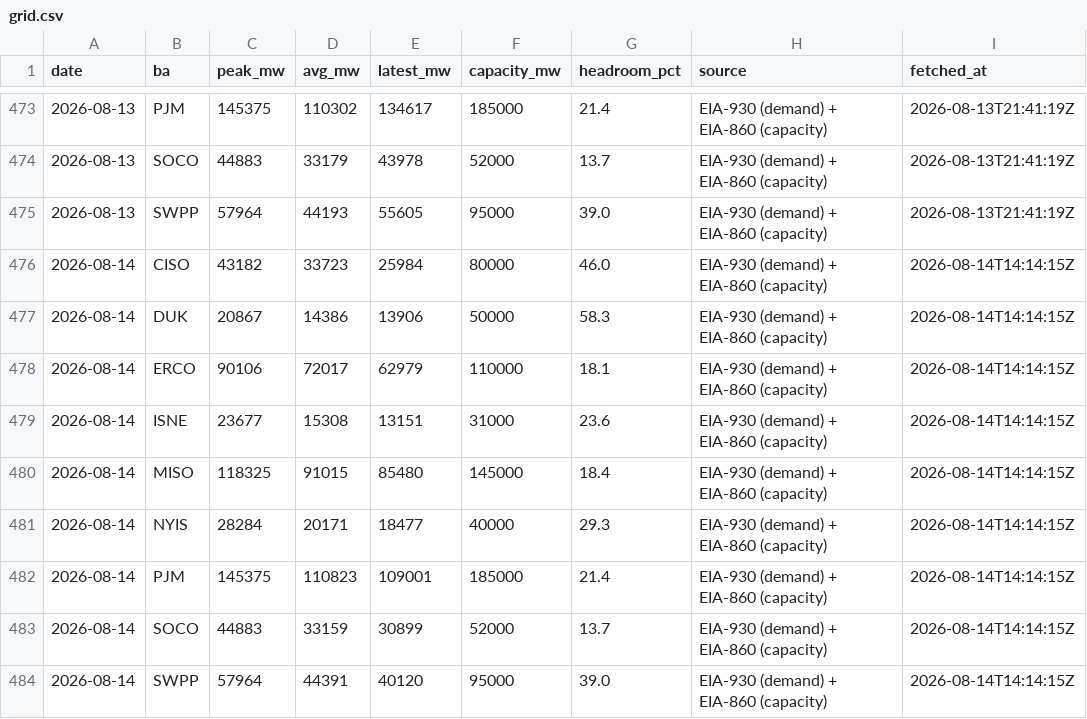
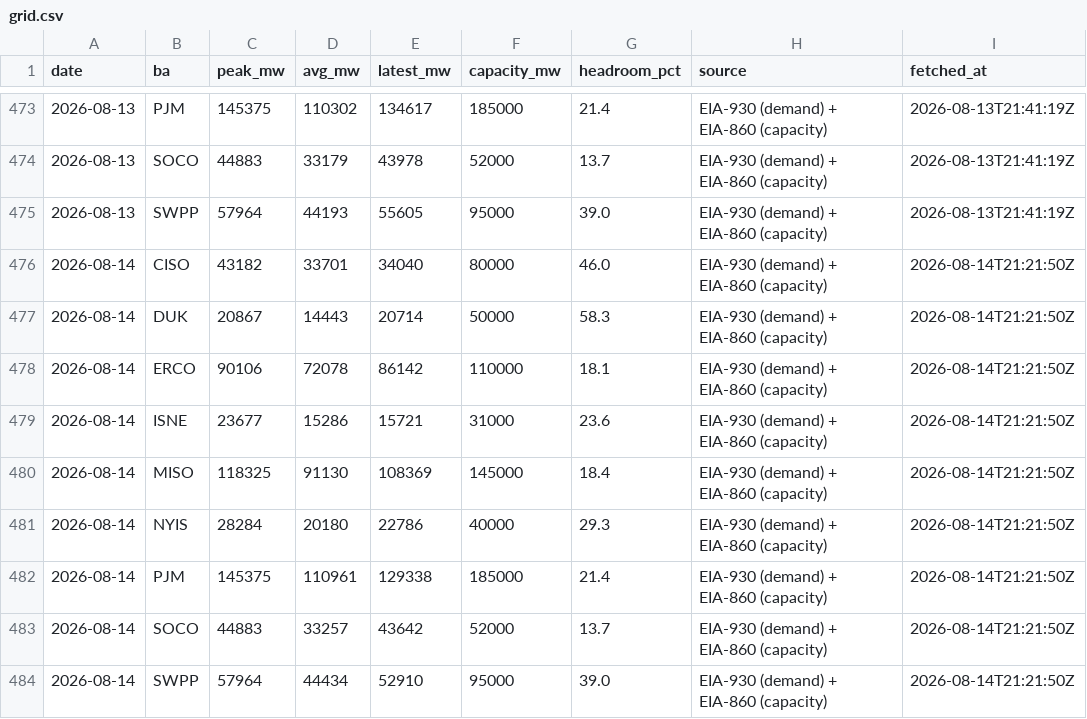
Before and after one commit to vijay-sachdeva/us-ai-infra, a CSV file: data/history/grid.csv, drawn as a sheet; only a part is shown, gaps mark what is left out.

```diff
--- a/data/history/grid.csv
+++ b/data/history/grid.csv
@@ -475,10 +475,10 @@ date,ba,peak_mw,avg_mw,latest_mw,capacity_mw,headroom_pct,source,fetched_at
 2026-08-13,SWPP,57964,44193,55605,95000,39.0,EIA-930 (demand) + EIA-860 (capacity),2026-08-13T21:41:19Z
-2026-08-14,CISO,43182,33723,25984,80000,46.0,EIA-930 (demand) + EIA-860 (capacity),2026-08-14T14:14:15Z
-2026-08-14,DUK,20867,14386,13906,50000,58.3,EIA-930 (demand) + EIA-860 (capacity),2026-08-14T14:14:15Z
-2026-08-14,ERCO,90106,72017,62979,110000,18.1,EIA-930 (demand) + EIA-860 (capacity),2026-08-14T14:14:15Z
-2026-08-14,ISNE,23677,15308,13151,31000,23.6,EIA-930 (demand) + EIA-860 (capacity),2026-08-14T14:14:15Z
-2026-08-14,MISO,118325,91015,85480,145000,18.4,EIA-930 (demand) + EIA-860 (capacity),2026-08-14T14:14:15Z
-2026-08-14,NYIS,28284,20171,18477,40000,29.3,EIA-930 (demand) + EIA-860 (capacity),2026-08-14T14:14:15Z
-2026-08-14,PJM,145375,110823,109001,185000,21.4,EIA-930 (demand) + EIA-860 (capacity),2026-08-14T14:14:15Z
-2026-08-14,SOCO,44883,33159,30899,52000,13.7,EIA-930 (demand) + EIA-860 (capacity),2026-08-14T14:14:15Z
-2026-08-14,SWPP,57964,44391,40120,95000,39.0,EIA-930 (demand) + EIA-860 (capacity),2026-08-14T14:14:15Z
+2026-08-14,CISO,43182,33701,34040,80000,46.0,EIA-930 (demand) + EIA-860 (capacity),2026-08-14T21:21:50Z
+2026-08-14,DUK,20867,14443,20714,50000,58.3,EIA-930 (demand) + EIA-860 (capacity),2026-08-14T21:21:50Z
+2026-08-14,ERCO,90106,72078,86142,110000,18.1,EIA-930 (demand) + EIA-860 (capacity),2026-08-14T21:21:50Z
+2026-08-14,ISNE,23677,15286,15721,31000,23.6,EIA-930 (demand) + EIA-860 (capacity),2026-08-14T21:21:50Z
+2026-08-14,MISO,118325,91130,108369,145000,18.4,EIA-930 (demand) + EIA-860 (capacity),2026-08-14T21:21:50Z
+2026-08-14,NYIS,28284,20180,22786,40000,29.3,EIA-930 (demand) + EIA-860 (capacity),2026-08-14T21:21:50Z
+2026-08-14,PJM,145375,110961,129338,185000,21.4,EIA-930 (demand) + EIA-860 (capacity),2026-08-14T21:21:50Z
+2026-08-14,SOCO,44883,33257,43642,52000,13.7,EIA-930 (demand) + EIA-860 (capacity),2026-08-14T21:21:50Z
+2026-08-14,SWPP,57964,44434,52910,95000,39.0,EIA-930 (demand) + EIA-860 (capacity),2026-08-14T21:21:50Z
```
Also changed, not shown: data/history/gpu_prices.csv, data/history/power_econ.csv, 9 other files.
